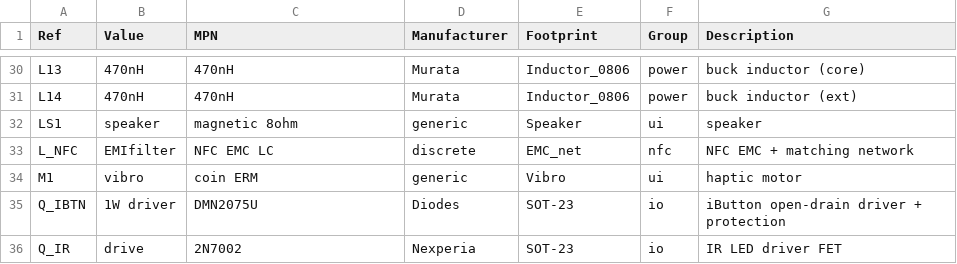
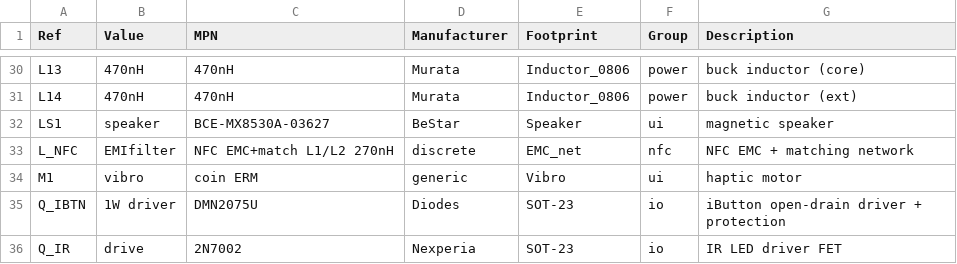
Before and after one commit to Sanu0910/RFMW-ANT, a CSV file: projects/12_multitool-rf-board/03_fab/BOM_engineering.csv, drawn as a sheet; only a part is shown, gaps mark what is left out; the diff covers the shown part only.

```diff
--- a/projects/12_multitool-rf-board/03_fab/BOM_engineering.csv
+++ b/projects/12_multitool-rf-board/03_fab/BOM_engineering.csv
@@ -31,4 +31,4 @@ L13,470nH,470nH,Murata,Inductor_0806,power,buck inductor (core)
 L14,470nH,470nH,Murata,Inductor_0806,power,buck inductor (ext)
-LS1,speaker,magnetic 8ohm,generic,Speaker,ui,speaker
-L_NFC,EMIfilter,NFC EMC LC,discrete,EMC_net,nfc,NFC EMC + matching network
+LS1,speaker,BCE-MX8530A-03627,BeStar,Speaker,ui,magnetic speaker
+L_NFC,EMIfilter,NFC EMC+match L1/L2 270nH,discrete,EMC_net,nfc,NFC EMC + matching network
 M1,vibro,coin ERM,generic,Vibro,ui,haptic motor
```
Also changed, not shown: 3 added rows and 12 edited cells elsewhere in this file, 4 other files.
